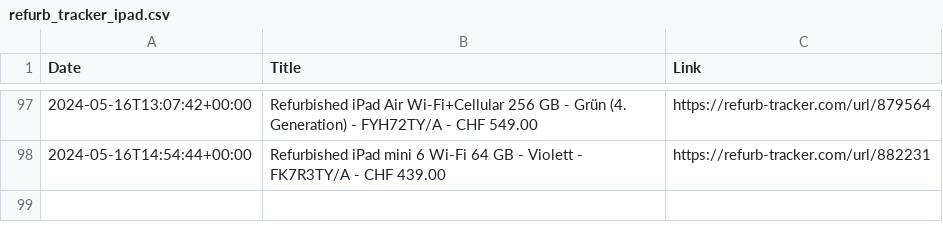
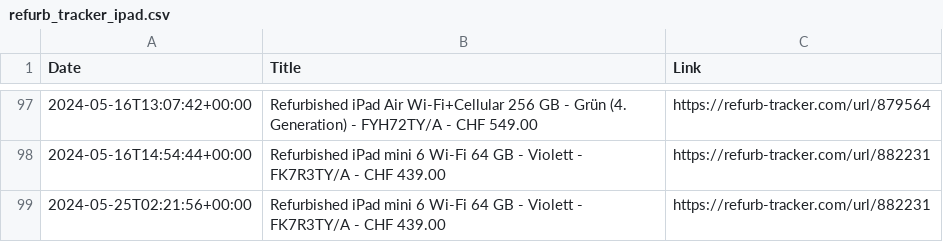
Before and after one commit to felconmar/refurb-tracker-history, a CSV file: data/cx/refurb_tracker_ipad.csv, drawn as a sheet; only a part is shown, gaps mark what is left out; the diff names each change by its address in the sheet, - before the commit and + after, or states it on an @@ line.

```diff
--- a/data/cx/refurb_tracker_ipad.csv
+++ b/data/cx/refurb_tracker_ipad.csv
+row 99: 2024-05-25T02:21:56+00:00 | Refurbished iPad mini 6 Wi-Fi 64 GB - Violett - FK7R3TY/A - CHF 439.00 | https://refurb-tracker.com/url/882231
```
Also changed, not shown: data/ca/refurb_tracker_acc.csv, data/us/refurb_tracker_acc.csv, 2 other files.
